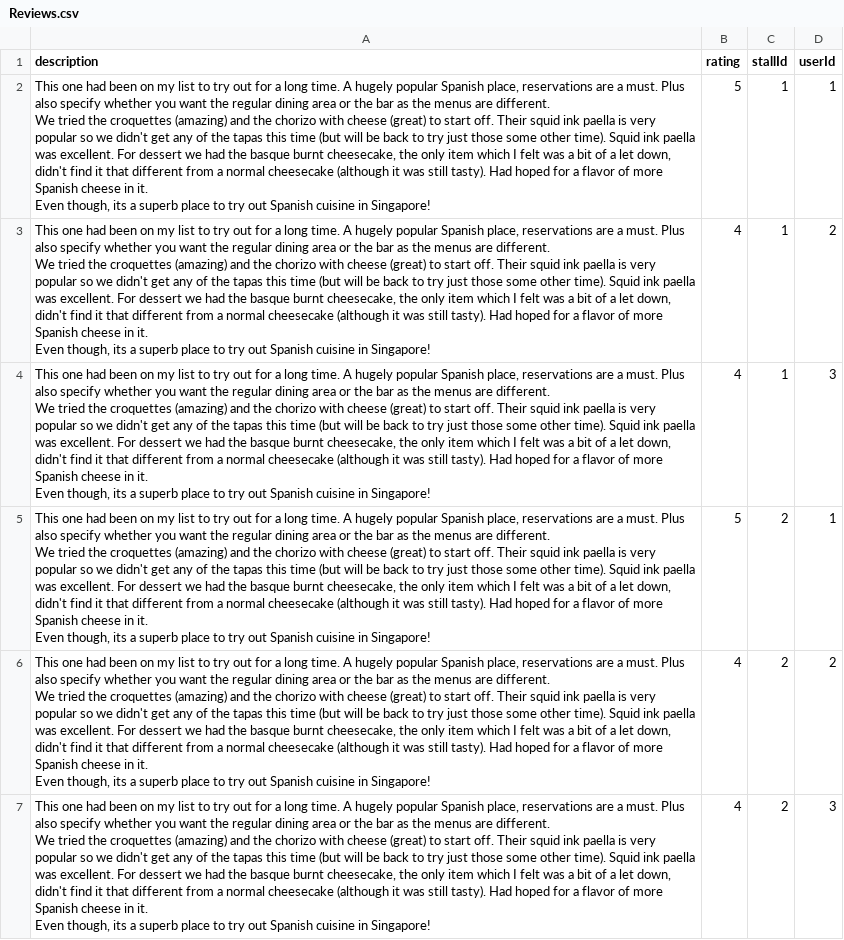
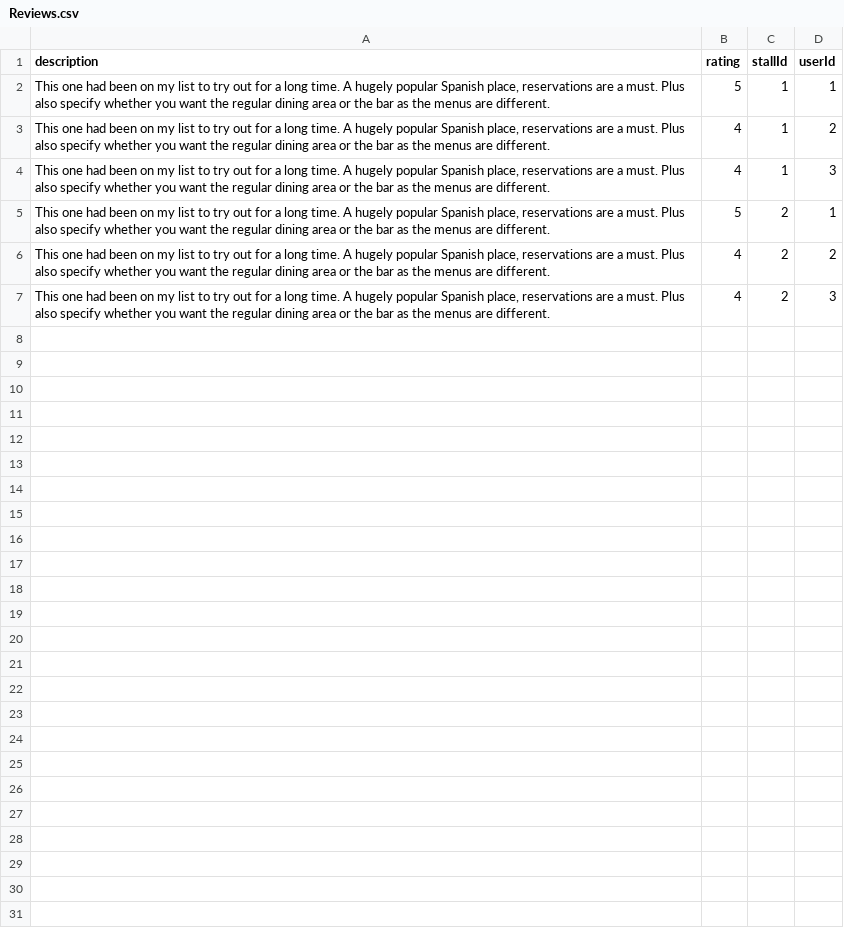
Before and after one commit to DigitalKampong/dk-api, a CSV file: src/db/seeds/Reviews.csv, drawn as a sheet; ↵ is a line break in a cell; the diff names each change by its address in the sheet, - before the commit and + after, or states it on an @@ line.

Commit message:
Fix seed data

```diff
--- a/src/db/seeds/Reviews.csv
+++ b/src/db/seeds/Reviews.csv
-A2:A7 (description): …are different. ↵ We tried the croquettes (amazing) and the chorizo with cheese (great) to start off. Their squid ink paella is very popular so we didn't get any of the tapas this time (but will be back to try just those some other time). Squid ink paella was excellent. For dessert we had the basque burnt cheesecake, the only item which I felt was a bit of a let down, didn't find it that different from a normal cheesecake (although it was still tasty). Had hoped for a flavor of more Spanish cheese in it. ↵ Even though, its a superb place to try out Spanish cuisine in Singapore!
+A2:A7 (description): …are different.
```
Also changed, not shown: src/db/seeds/Stalls.csv.
